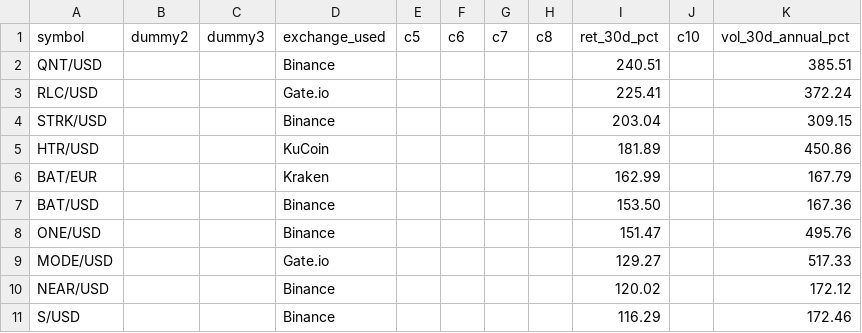
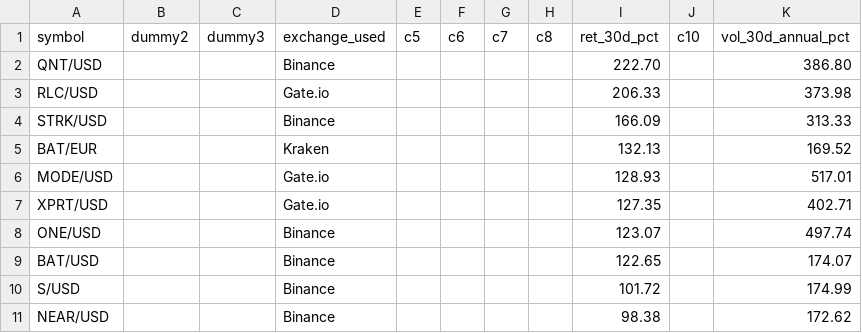
Before and after one commit to Bencode92/stock-analysis-platform, a CSV file: data/filtered/Top10_momentum.csv, drawn as a sheet.

```diff
--- a/data/filtered/Top10_momentum.csv
+++ b/data/filtered/Top10_momentum.csv
@@ -1,11 +1,11 @@
 symbol,dummy2,dummy3,exchange_used,c5,c6,c7,c8,ret_30d_pct,c10,vol_30d_annual_pct
-"QNT/USD","","","Binance","","","","","240.51","","385.51"
-"RLC/USD","","","Gate.io","","","","","225.41","","372.24"
-"STRK/USD","","","Binance","","","","","203.04","","309.15"
-"HTR/USD","","","KuCoin","","","","","181.89","","450.86"
-"BAT/EUR","","","Kraken","","","","","162.99","","167.79"
-"BAT/USD","","","Binance","","","","","153.50","","167.36"
-"ONE/USD","","","Binance","","","","","151.47","","495.76"
-"MODE/USD","","","Gate.io","","","","","129.27","","517.33"
-"NEAR/USD","","","Binance","","","","","120.02","","172.12"
-"S/USD","","","Binance","","","","","116.29","","172.46"
+"QNT/USD","","","Binance","","","","","222.70","","386.80"
+"RLC/USD","","","Gate.io","","","","","206.33","","373.98"
+"STRK/USD","","","Binance","","","","","166.09","","313.33"
+"BAT/EUR","","","Kraken","","","","","132.13","","169.52"
+"MODE/USD","","","Gate.io","","","","","128.93","","517.01"
+"XPRT/USD","","","Gate.io","","","","","127.35","","402.71"
+"ONE/USD","","","Binance","","","","","123.07","","497.74"
+"BAT/USD","","","Binance","","","","","122.65","","174.07"
+"S/USD","","","Binance","","","","","101.72","","174.99"
+"NEAR/USD","","","Binance","","","","","98.38","","172.62"
```
Also changed, not shown: data/filtered/Crypto_filtered_volatility.csv, data/filtered/Crypto_rejected_volatility.csv, 3 other files.
